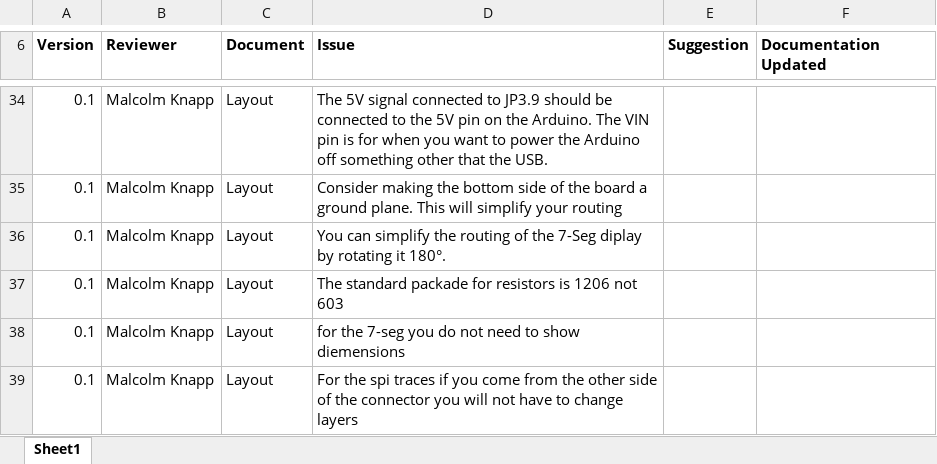
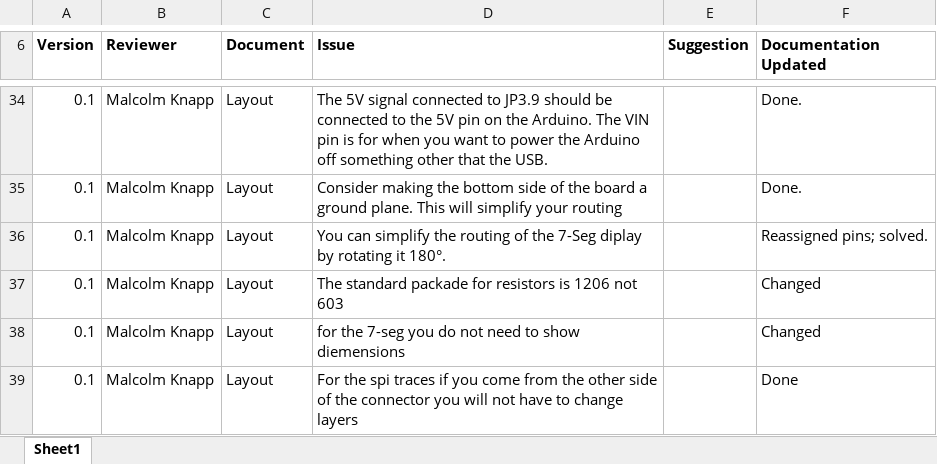
Before and after one commit to theengineeraccelerator/2016Sept, an Excel workbook: Kiki/Deliverable Review.xlsx, sheet Sheet1, drawn as a sheet; only a part is shown, gaps mark what is left out; values as stored, in another font and other column widths than the file's, no borders; the diff covers the shown part only; the diff names each change by its address in the sheet, - before the commit and + after, or states it on an @@ line.

```diff
--- a/Kiki/Deliverable Review.xlsx (sheet Sheet1)
+++ b/Kiki/Deliverable Review.xlsx (sheet Sheet1)
-F34:F35 (Documentation Updated): (empty)
+F34:F35 (Documentation Updated): Done.
-F36 (Documentation Updated): (empty)
+F36 (Documentation Updated): Reassigned pins; solved.
-F37:F38 (Documentation Updated): (empty)
+F37:F38 (Documentation Updated): Changed
-F39 (Documentation Updated): (empty)
+F39 (Documentation Updated): Done
```
Also changed, not shown: 23 edited cells elsewhere in this sheet, Kiki/Kiln/2 Architecture/Product Architecture Kiln.xlsx, 2 other files.
